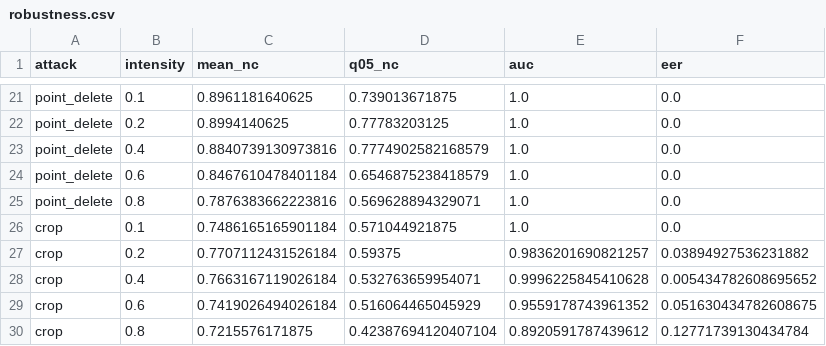
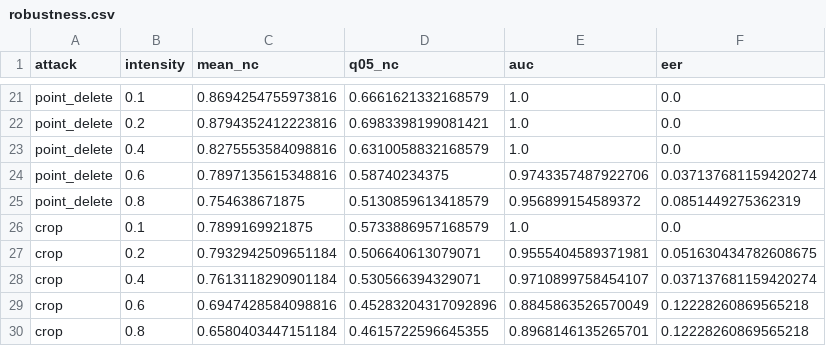
Before and after one commit to draken-xiaolong/CIMFuseMark, a CSV file: HKReal3DMark/paper/figures/robustness.csv, drawn as a sheet; only a part is shown, gaps mark what is left out; the diff covers the shown part only; the diff names each change by its address in the sheet, - before the commit and + after, or states it on an @@ line.

```diff
--- a/HKReal3DMark/paper/figures/robustness.csv
+++ b/HKReal3DMark/paper/figures/robustness.csv
-C21 (mean_nc): 0.8961181640625
+C21 (mean_nc): 0.8694254755973816
-D21 (q05_nc): 0.739013671875
+D21 (q05_nc): 0.6661621332168579
-C22 (mean_nc): 0.8994140625
+C22 (mean_nc): 0.8794352412223816
-D22 (q05_nc): 0.77783203125
+D22 (q05_nc): 0.6983398199081421
-C23 (mean_nc): 0.8840739130973816
+C23 (mean_nc): 0.8275553584098816
-D23 (q05_nc): 0.7774902582168579
+D23 (q05_nc): 0.6310058832168579
-C24 (mean_nc): 0.8467610478401184
+C24 (mean_nc): 0.7897135615348816
-D24 (q05_nc): 0.6546875238418579
+D24 (q05_nc): 0.58740234375
-E24 (auc): 1.0
+E24 (auc): 0.9743357487922706
-F24 (eer): 0.0
+F24 (eer): 0.037137681159420274
-C25 (mean_nc): 0.7876383662223816
+C25 (mean_nc): 0.754638671875
-D25 (q05_nc): 0.569628894329071
+D25 (q05_nc): 0.5130859613418579
-E25 (auc): 1.0
+E25 (auc): 0.956899154589372
-F25 (eer): 0.0
+F25 (eer): 0.0851449275362319
-C26 (mean_nc): 0.7486165165901184
+C26 (mean_nc): 0.7899169921875
-D26 (q05_nc): 0.571044921875
+D26 (q05_nc): 0.5733886957168579
-C27 (mean_nc): 0.7707112431526184
+C27 (mean_nc): 0.7932942509651184
-D27 (q05_nc): 0.59375
+D27 (q05_nc): 0.506640613079071
-E27 (auc): 0.9836201690821257
+E27 (auc): 0.9555404589371981
-F27 (eer): 0.03894927536231882
+F27 (eer): 0.051630434782608675
-C28 (mean_nc): 0.7663167119026184
+C28 (mean_nc): 0.7613118290901184
-D28 (q05_nc): 0.532763659954071
+D28 (q05_nc): 0.530566394329071
-E28 (auc): 0.9996225845410628
+E28 (auc): 0.9710899758454107
-F28 (eer): 0.005434782608695652
+F28 (eer): 0.037137681159420274
-C29 (mean_nc): 0.7419026494026184
+C29 (mean_nc): 0.6947428584098816
-D29 (q05_nc): 0.516064465045929
+D29 (q05_nc): 0.45283204317092896
-E29 (auc): 0.9559178743961352
+E29 (auc): 0.8845863526570049
-F29 (eer): 0.051630434782608675
+F29 (eer): 0.12228260869565218
-C30 (mean_nc): 0.7215576171875
+C30 (mean_nc): 0.6580403447151184
-D30 (q05_nc): 0.42387694120407104
+D30 (q05_nc): 0.4615722596645355
-E30 (auc): 0.8920591787439612
+E30 (auc): 0.8968146135265701
-F30 (eer): 0.12771739130434784
+F30 (eer): 0.12228260869565218
```
Also changed, not shown: 86 edited cells elsewhere in this file, 4 other files.
